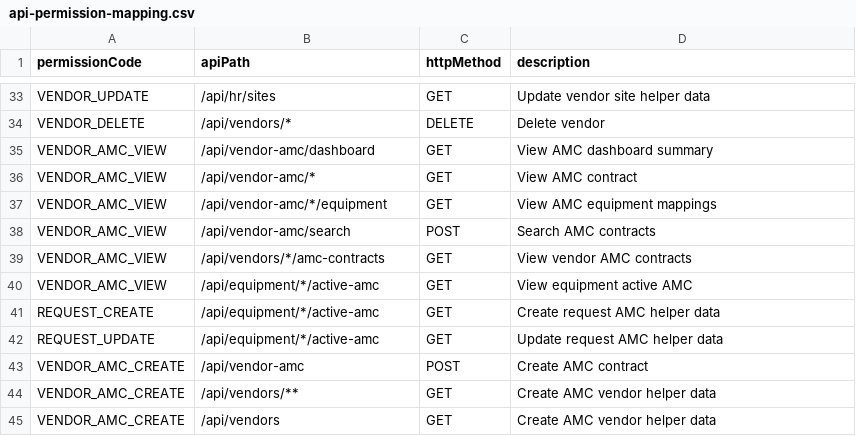
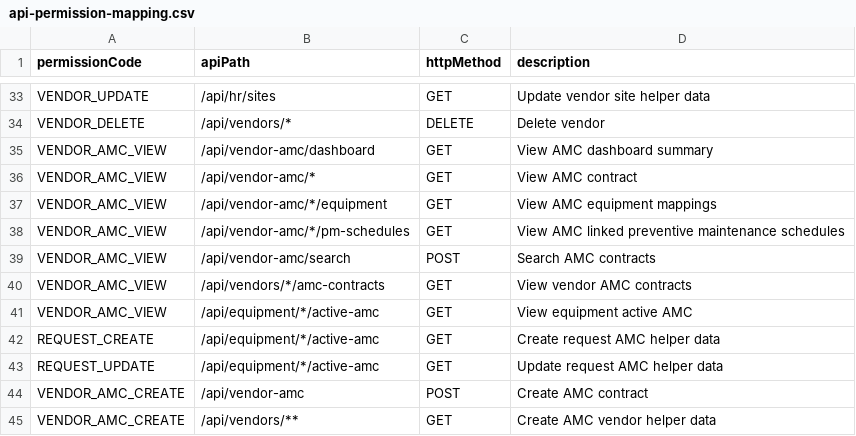
Before and after one commit to DarshankbAndri/workspace, a CSV file: cmms_back_end/src/main/resources/api-permission-mapping.csv, drawn as a sheet; only a part is shown, gaps mark what is left out; the shorter side is filled out with more unchanged rows.

Commit message:
LINKED AMC TO THE PREVENTIVE MANTAINCE

```diff
--- a/cmms_back_end/src/main/resources/api-permission-mapping.csv
+++ b/cmms_back_end/src/main/resources/api-permission-mapping.csv
@@ -37,2 +37,3 @@ VENDOR_AMC_VIEW,/api/vendor-amc/*,GET,View AMC contract
 VENDOR_AMC_VIEW,/api/vendor-amc/*/equipment,GET,View AMC equipment mappings
+VENDOR_AMC_VIEW,/api/vendor-amc/*/pm-schedules,GET,View AMC linked preventive maintenance schedules
 VENDOR_AMC_VIEW,/api/vendor-amc/search,POST,Search AMC contracts
```
Also changed, not shown: 17 other files.
